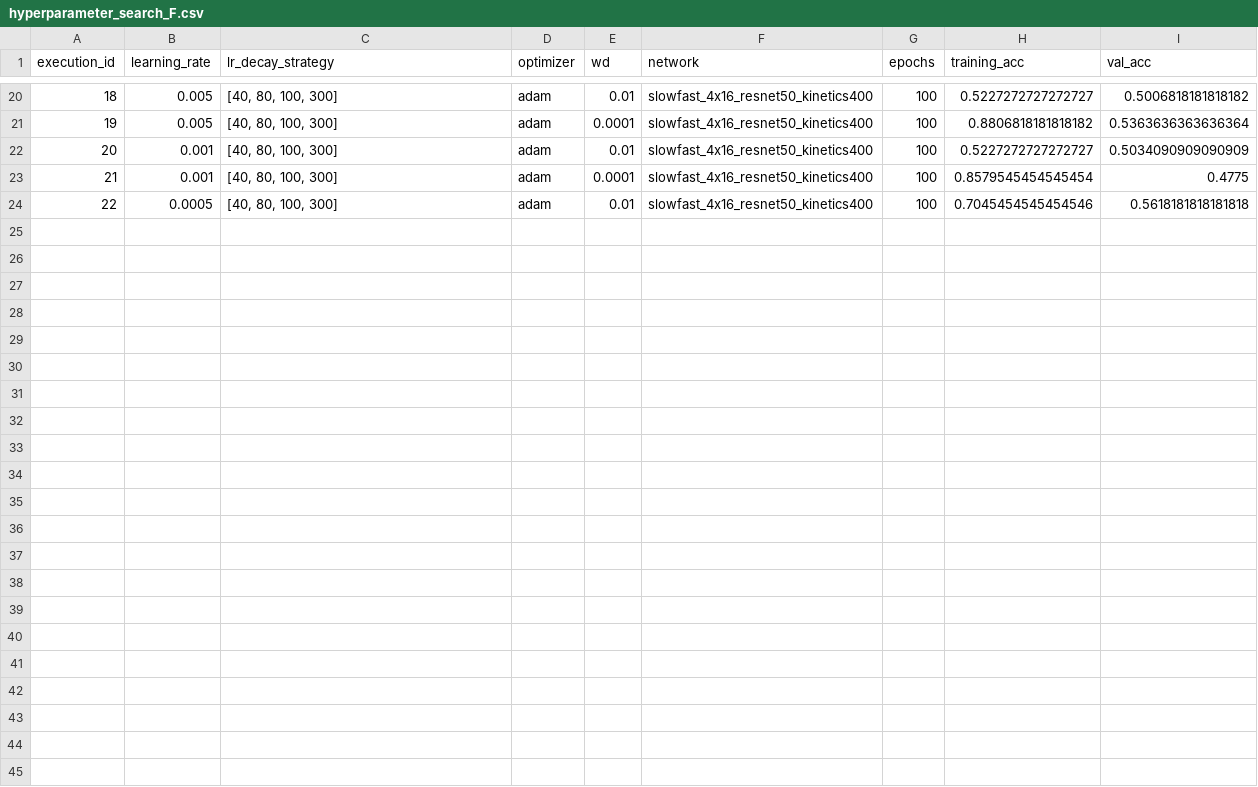
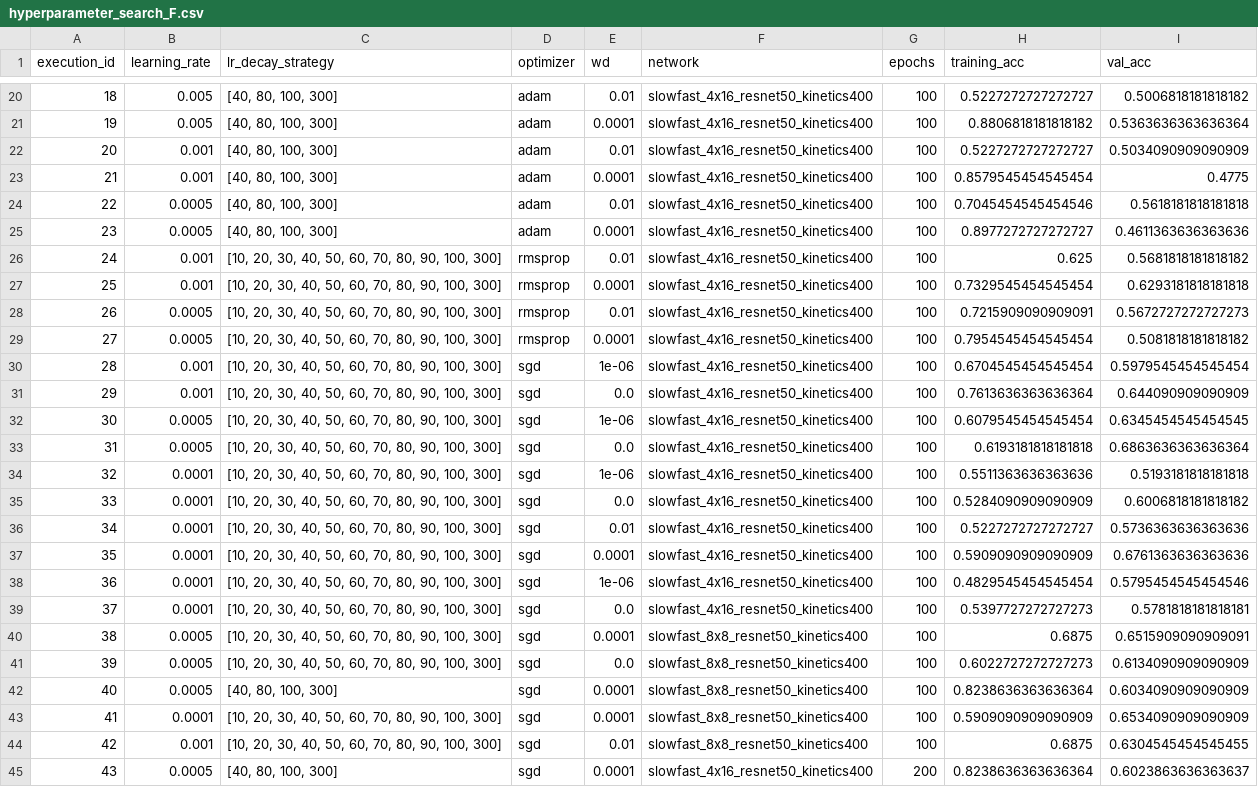
Before and after one commit to MahatKC/CanLiesBeFaked, a CSV file: hyperparameter_search_F.csv, drawn as a sheet; only a part is shown, gaps mark what is left out.

```diff
--- a/hyperparameter_search_F.csv
+++ b/hyperparameter_search_F.csv
@@ -24 +24,22 @@ execution_id,learning_rate,lr_decay_strategy,optimizer,wd,network,epochs,trainin
 22,0.0005,"[40, 80, 100, 300]",adam,0.01,slowfast_4x16_resnet50_kinetics400,100,0.7045454545454546,0.5618181818181818
+23,0.0005,"[40, 80, 100, 300]",adam,0.0001,slowfast_4x16_resnet50_kinetics400,100,0.8977272727272727,0.4611363636363636
+24,0.001,"[10, 20, 30, 40, 50, 60, 70, 80, 90, 100, 300]",rmsprop,0.01,slowfast_4x16_resnet50_kinetics400,100,0.625,0.5681818181818182
+25,0.001,"[10, 20, 30, 40, 50, 60, 70, 80, 90, 100, 300]",rmsprop,0.0001,slowfast_4x16_resnet50_kinetics400,100,0.7329545454545454,0.6293181818181818
+26,0.0005,"[10, 20, 30, 40, 50, 60, 70, 80, 90, 100, 300]",rmsprop,0.01,slowfast_4x16_resnet50_kinetics400,100,0.7215909090909091,0.5672727272727273
+27,0.0005,"[10, 20, 30, 40, 50, 60, 70, 80, 90, 100, 300]",rmsprop,0.0001,slowfast_4x16_resnet50_kinetics400,100,0.7954545454545454,0.5081818181818182
+28,0.001,"[10, 20, 30, 40, 50, 60, 70, 80, 90, 100, 300]",sgd,1e-06,slowfast_4x16_resnet50_kinetics400,100,0.6704545454545454,0.5979545454545454
+29,0.001,"[10, 20, 30, 40, 50, 60, 70, 80, 90, 100, 300]",sgd,0.0,slowfast_4x16_resnet50_kinetics400,100,0.7613636363636364,0.644090909090909
+30,0.0005,"[10, 20, 30, 40, 50, 60, 70, 80, 90, 100, 300]",sgd,1e-06,slowfast_4x16_resnet50_kinetics400,100,0.6079545454545454,0.6345454545454545
+31,0.0005,"[10, 20, 30, 40, 50, 60, 70, 80, 90, 100, 300]",sgd,0.0,slowfast_4x16_resnet50_kinetics400,100,0.6193181818181818,0.6863636363636364
+32,0.0001,"[10, 20, 30, 40, 50, 60, 70, 80, 90, 100, 300]",sgd,1e-06,slowfast_4x16_resnet50_kinetics400,100,0.5511363636363636,0.5193181818181818
+33,0.0001,"[10, 20, 30, 40, 50, 60, 70, 80, 90, 100, 300]",sgd,0.0,slowfast_4x16_resnet50_kinetics400,100,0.5284090909090909,0.6006818181818182
+34,0.0001,"[10, 20, 30, 40, 50, 60, 70, 80, 90, 100, 300]",sgd,0.01,slowfast_4x16_resnet50_kinetics400,100,0.5227272727272727,0.5736363636363636
+35,0.0001,"[10, 20, 30, 40, 50, 60, 70, 80, 90, 100, 300]",sgd,0.0001,slowfast_4x16_resnet50_kinetics400,100,0.5909090909090909,0.6761363636363636
+36,0.0001,"[10, 20, 30, 40, 50, 60, 70, 80, 90, 100, 300]",sgd,1e-06,slowfast_4x16_resnet50_kinetics400,100,0.4829545454545454,0.5795454545454546
+37,0.0001,"[10, 20, 30, 40, 50, 60, 70, 80, 90, 100, 300]",sgd,0.0,slowfast_4x16_resnet50_kinetics400,100,0.5397727272727273,0.5781818181818181
+38,0.0005,"[10, 20, 30, 40, 50, 60, 70, 80, 90, 100, 300]",sgd,0.0001,slowfast_8x8_resnet50_kinetics400,100,0.6875,0.6515909090909091
+39,0.0005,"[10, 20, 30, 40, 50, 60, 70, 80, 90, 100, 300]",sgd,0.0,slowfast_8x8_resnet50_kinetics400,100,0.6022727272727273,0.6134090909090909
+40,0.0005,"[40, 80, 100, 300]",sgd,0.0001,slowfast_8x8_resnet50_kinetics400,100,0.8238636363636364,0.6034090909090909
+41,0.0001,"[10, 20, 30, 40, 50, 60, 70, 80, 90, 100, 300]",sgd,0.0001,slowfast_8x8_resnet50_kinetics400,100,0.5909090909090909,0.6534090909090909
+42,0.001,"[10, 20, 30, 40, 50, 60, 70, 80, 90, 100, 300]",sgd,0.01,slowfast_8x8_resnet50_kinetics400,100,0.6875,0.6304545454545455
+43,0.0005,"[40, 80, 100, 300]",sgd,0.0001,slowfast_4x16_resnet50_kinetics400,200,0.8238636363636364,0.6023863636363637
```
Also changed, not shown: 6 other files.
